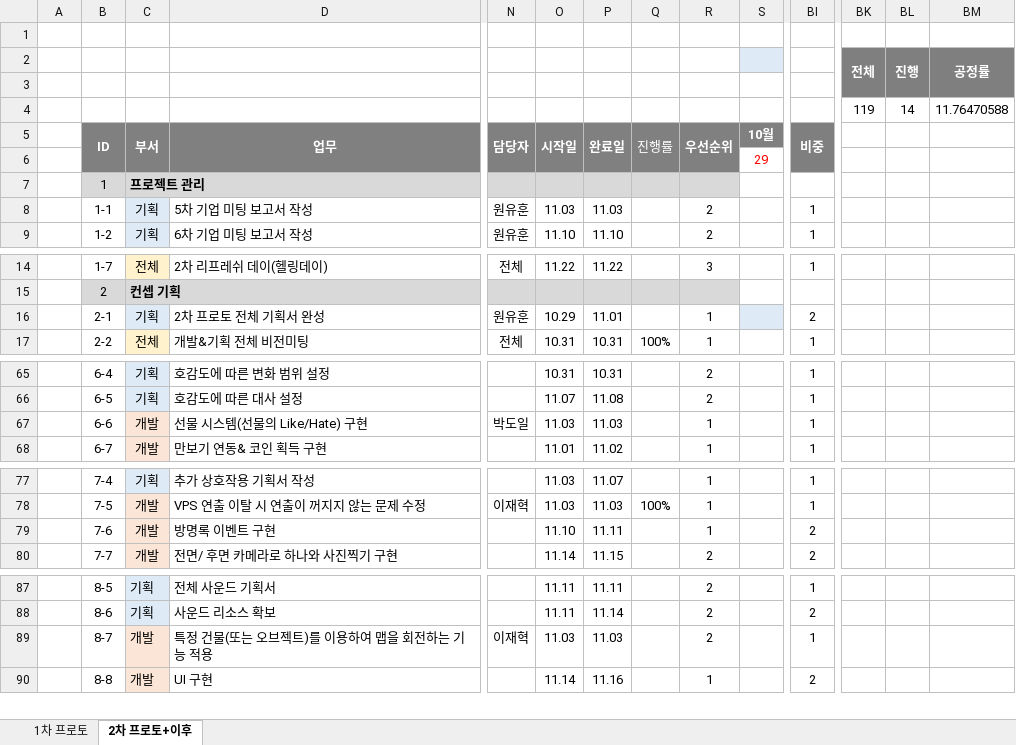
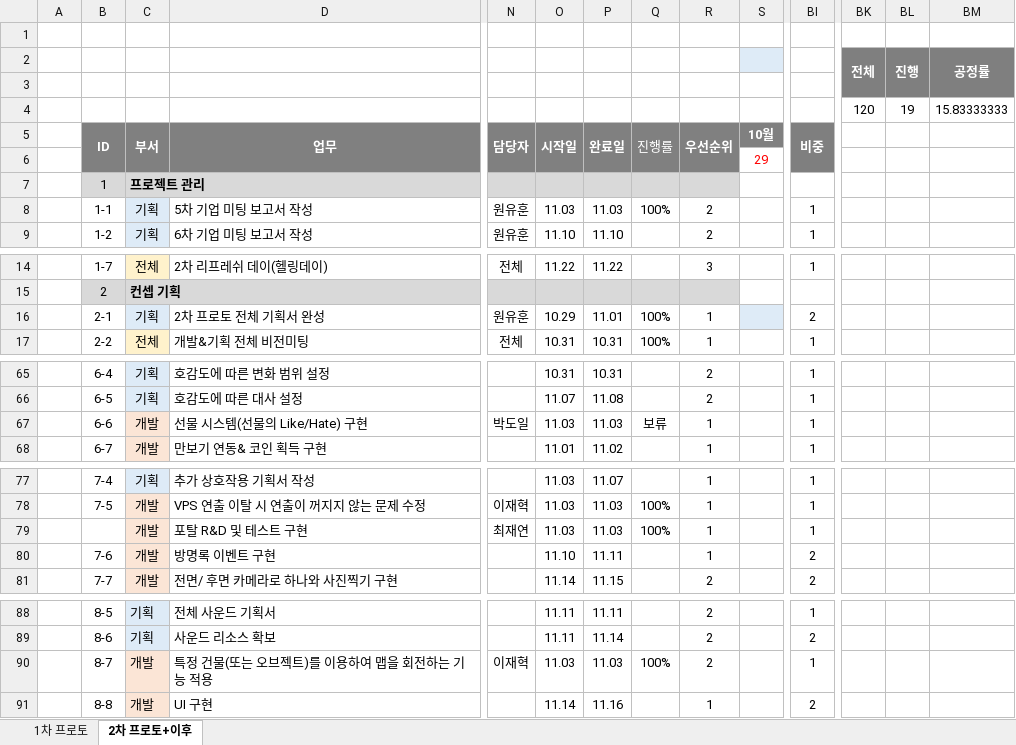
Before and after one commit to Kjaeseong/RocketTeamDocu, an Excel workbook: 01.일정관리/221015_WBS&Gantt_V220.xlsx, sheet 2차 프로토+이후, drawn as a sheet; only a part is shown, gaps mark what is left out; values as stored, in another font and other column widths than the file's, no borders; charts and pictures not drawn; removed rows and columns are numbered as before the commit, all else as after; rows hold the shown columns only; the diff names each change by its address in the sheet, - before the commit and + after, or states it on an @@ line.

Commit message:
박수현_일정수정

```diff
--- a/01.일정관리/221015_WBS&Gantt_V220.xlsx (sheet 2차 프로토+이후)
+++ b/01.일정관리/221015_WBS&Gantt_V220.xlsx (sheet 2차 프로토+이후)
-row 4:  |  |  |  |  |  |  |  |  |  |  | 119 | 14 | 11.76470588
+row 4:  |  |  |  |  |  |  |  |  |  |  | 120 | 19 | 15.83333333
-Q8 (진행률): (empty)
+Q8 (진행률): 100%
-Q16 (진행률): (empty)
+Q16 (진행률): 100%
-Q67 (진행률): (empty)
+Q67 (진행률): 보류
+row 79:  |  | 개발 | 포탈 R&D 및 테스트 구현 | 최재연 | 11.03 | 11.03 | 100% | 1 |  | 1
-Q90 (진행률): (empty)
+Q90 (진행률): 100%
```
Also changed, not shown: charts or pictures.
